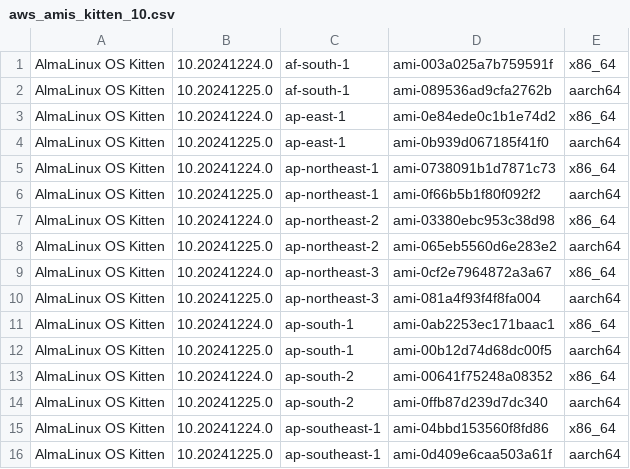
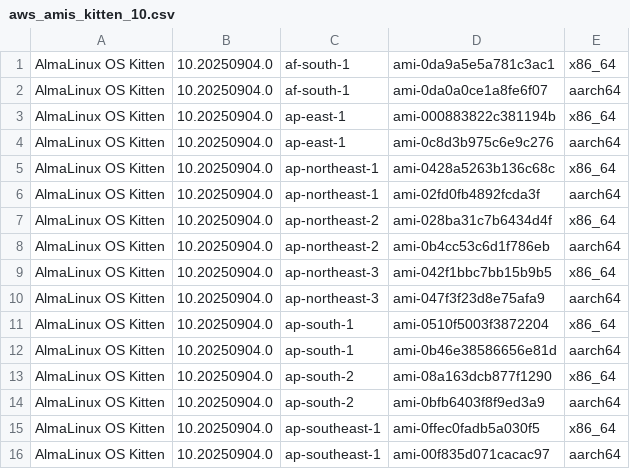
Before and after one commit to AlmaLinux/wiki, a CSV file: docs/.vuepress/public/ci-data/aws_amis_kitten_10.csv, drawn as a sheet; only a part is shown; the diff covers the shown part only.

```diff
--- a/docs/.vuepress/public/ci-data/aws_amis_kitten_10.csv
+++ b/docs/.vuepress/public/ci-data/aws_amis_kitten_10.csv
@@ -1,16 +1,16 @@
-"AlmaLinux OS Kitten","10.20241224.0","af-south-1","ami-003a025a7b759591f","x86_64"
-"AlmaLinux OS Kitten","10.20241225.0","af-south-1","ami-089536ad9cfa2762b","aarch64"
-"AlmaLinux OS Kitten","10.20241224.0","ap-east-1","ami-0e84ede0c1b1e74d2","x86_64"
-"AlmaLinux OS Kitten","10.20241225.0","ap-east-1","ami-0b939d067185f41f0","aarch64"
-"AlmaLinux OS Kitten","10.20241224.0","ap-northeast-1","ami-0738091b1d7871c73","x86_64"
-"AlmaLinux OS Kitten","10.20241225.0","ap-northeast-1","ami-0f66b5b1f80f092f2","aarch64"
-"AlmaLinux OS Kitten","10.20241224.0","ap-northeast-2","ami-03380ebc953c38d98","x86_64"
-"AlmaLinux OS Kitten","10.20241225.0","ap-northeast-2","ami-065eb5560d6e283e2","aarch64"
-"AlmaLinux OS Kitten","10.20241224.0","ap-northeast-3","ami-0cf2e7964872a3a67","x86_64"
-"AlmaLinux OS Kitten","10.20241225.0","ap-northeast-3","ami-081a4f93f4f8fa004","aarch64"
-"AlmaLinux OS Kitten","10.20241224.0","ap-south-1","ami-0ab2253ec171baac1","x86_64"
-"AlmaLinux OS Kitten","10.20241225.0","ap-south-1","ami-00b12d74d68dc00f5","aarch64"
-"AlmaLinux OS Kitten","10.20241224.0","ap-south-2","ami-00641f75248a08352","x86_64"
-"AlmaLinux OS Kitten","10.20241225.0","ap-south-2","ami-0ffb87d239d7dc340","aarch64"
-"AlmaLinux OS Kitten","10.20241224.0","ap-southeast-1","ami-04bbd153560f8fd86","x86_64"
-"AlmaLinux OS Kitten","10.20241225.0","ap-southeast-1","ami-0d409e6caa503a61f","aarch64"
+"AlmaLinux OS Kitten","10.20250904.0","af-south-1","ami-0da9a5e5a781c3ac1","x86_64"
+"AlmaLinux OS Kitten","10.20250904.0","af-south-1","ami-0da0a0ce1a8fe6f07","aarch64"
+"AlmaLinux OS Kitten","10.20250904.0","ap-east-1","ami-000883822c381194b","x86_64"
+"AlmaLinux OS Kitten","10.20250904.0","ap-east-1","ami-0c8d3b975c6e9c276","aarch64"
+"AlmaLinux OS Kitten","10.20250904.0","ap-northeast-1","ami-0428a5263b136c68c","x86_64"
+"AlmaLinux OS Kitten","10.20250904.0","ap-northeast-1","ami-02fd0fb4892fcda3f","aarch64"
+"AlmaLinux OS Kitten","10.20250904.0","ap-northeast-2","ami-028ba31c7b6434d4f","x86_64"
+"AlmaLinux OS Kitten","10.20250904.0","ap-northeast-2","ami-0b4cc53c6d1f786eb","aarch64"
+"AlmaLinux OS Kitten","10.20250904.0","ap-northeast-3","ami-042f1bbc7bb15b9b5","x86_64"
+"AlmaLinux OS Kitten","10.20250904.0","ap-northeast-3","ami-047f3f23d8e75afa9","aarch64"
+"AlmaLinux OS Kitten","10.20250904.0","ap-south-1","ami-0510f5003f3872204","x86_64"
+"AlmaLinux OS Kitten","10.20250904.0","ap-south-1","ami-0b46e38586656e81d","aarch64"
+"AlmaLinux OS Kitten","10.20250904.0","ap-south-2","ami-08a163dcb877f1290","x86_64"
+"AlmaLinux OS Kitten","10.20250904.0","ap-south-2","ami-0bfb6403f8f9ed3a9","aarch64"
+"AlmaLinux OS Kitten","10.20250904.0","ap-southeast-1","ami-0ffec0fadb5a030f5","x86_64"
+"AlmaLinux OS Kitten","10.20250904.0","ap-southeast-1","ami-00f835d071cacac97","aarch64"
```
Also changed, not shown: 4 added rows and 88 edited cells elsewhere in this file, 1 other file.
